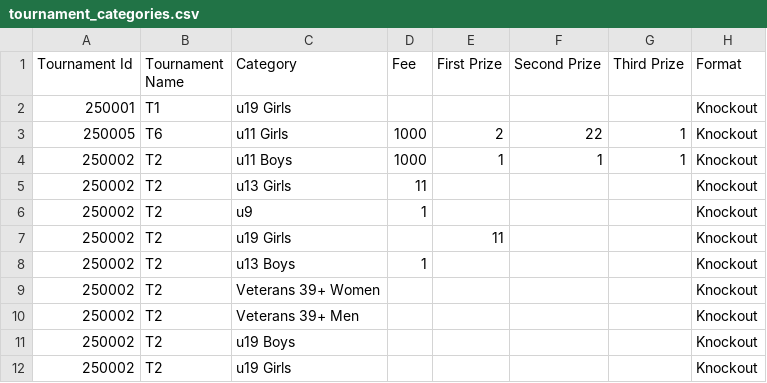
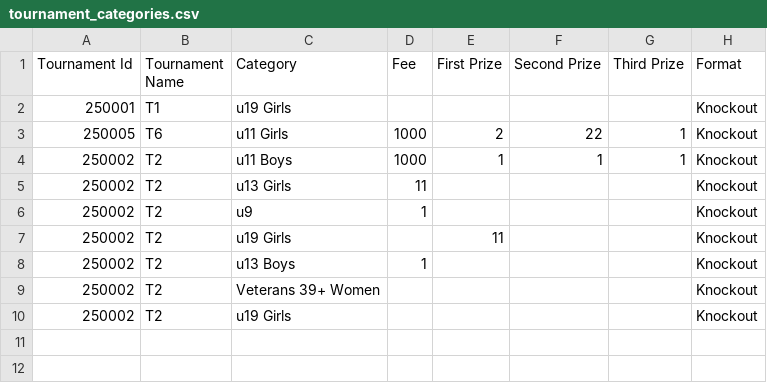
Before and after one commit to achalp1p1/tounamentapp, a CSV file: tournament_categories.csv, drawn as a sheet; the diff names each change by its address in the sheet, - before the commit and + after, or states it on an @@ line.

```diff
--- a/tournament_categories.csv
+++ b/tournament_categories.csv
-row 10: 250002 | T2 | Veterans 39+ Men |  |  |  |  | Knockout
-row 11: 250002 | T2 | u19 Boys |  |  |  |  | Knockout
```
Also changed, not shown: tournaments.csv, 5 other files.
